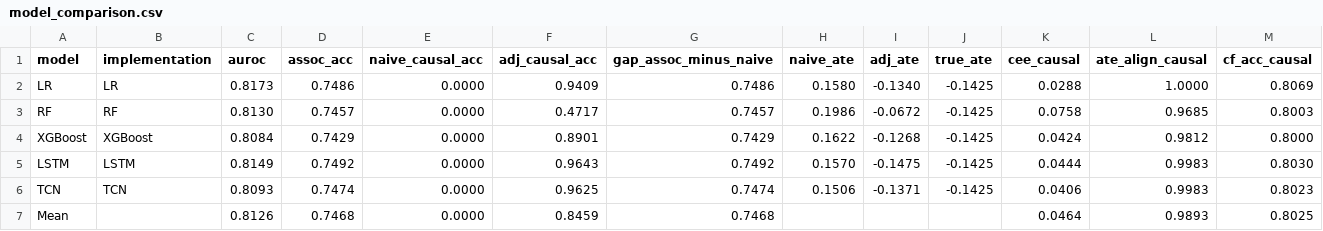
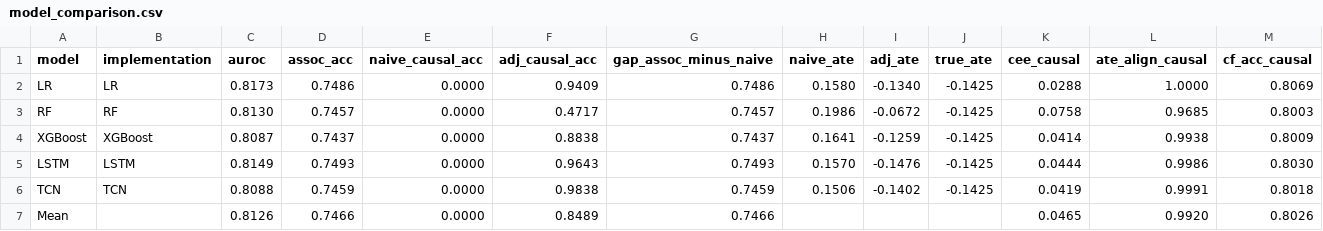
Before and after one commit to ChatchaiTritham/Causal-CDSS, a CSV file: results/model_comparison.csv, drawn as a sheet.

Commit message:
repro: pin the numerical environment and regenerate the model-comparison evidence
The model-comparison driver previously fell back to a labelled NumPy proxy when
PyTorch was missing, which let it write submission evidence from an implementation
that was not the one described. It now fails closed instead.

Regenerate results/model_comparison.{csv,json} under the pinned environment and
update the reference values asserted by tests/test_reproducibility.py to the
regenerated run (adjusted accuracy mean 84.9%: TCN 98.4%, LSTM 96.4%, LR 94.1%,
XGBoost 88.4%, RF 47.2%). Pin requirements.txt and setup.py to the exact versions
that produced these artifacts.

Correct the README's account of the relationship to the manuscript: both
experiments now live in this repository, so the earlier "pattern but not magnitude"
caveat no longer applies to the model-comparison table. pytest reports 25 passed,
including a live seed-42 reproduction.

```diff
--- a/results/model_comparison.csv
+++ b/results/model_comparison.csv
@@ -3,5 +3,5 @@ LR,LR,0.8173,0.7486,0.0000,0.9409,0.7486,0.1580,-0.1340,-0.1425,0.0288,1.0000,0.
 RF,RF,0.8130,0.7457,0.0000,0.4717,0.7457,0.1986,-0.0672,-0.1425,0.0758,0.9685,0.8003
-XGBoost,XGBoost,0.8084,0.7429,0.0000,0.8901,0.7429,0.1622,-0.1268,-0.1425,0.0424,0.9812,0.8000
-LSTM,LSTM,0.8149,0.7492,0.0000,0.9643,0.7492,0.1570,-0.1475,-0.1425,0.0444,0.9983,0.8030
-TCN,TCN,0.8093,0.7474,0.0000,0.9625,0.7474,0.1506,-0.1371,-0.1425,0.0406,0.9983,0.8023
-Mean,,0.8126,0.7468,0.0000,0.8459,0.7468,,,,0.0464,0.9893,0.8025
+XGBoost,XGBoost,0.8087,0.7437,0.0000,0.8838,0.7437,0.1641,-0.1259,-0.1425,0.0414,0.9938,0.8009
+LSTM,LSTM,0.8149,0.7493,0.0000,0.9643,0.7493,0.1570,-0.1476,-0.1425,0.0444,0.9986,0.8030
+TCN,TCN,0.8088,0.7459,0.0000,0.9838,0.7459,0.1506,-0.1402,-0.1425,0.0419,0.9991,0.8018
+Mean,,0.8126,0.7466,0.0000,0.8489,0.7466,,,,0.0465,0.9920,0.8026
```
Also changed, not shown: 7 other files.
